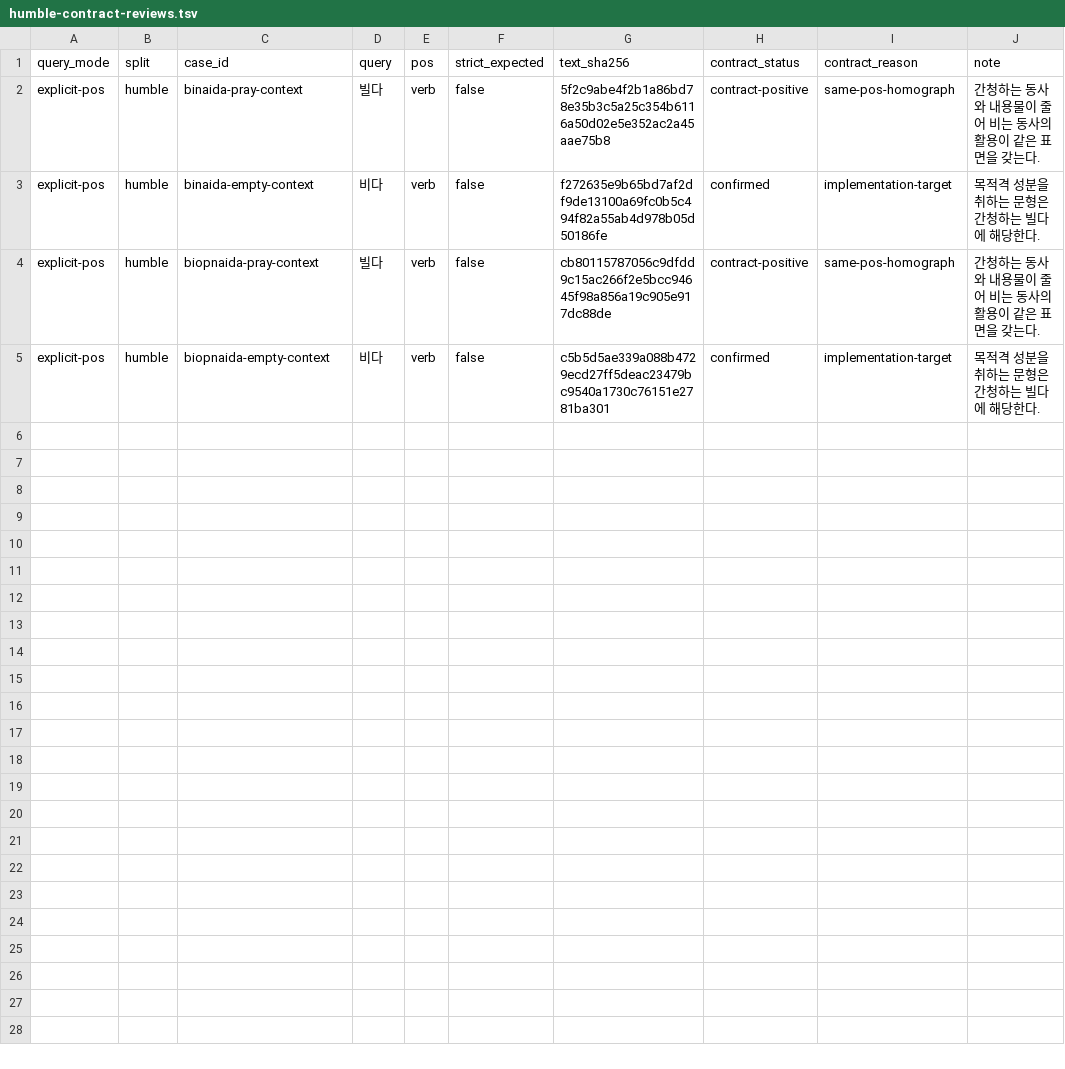
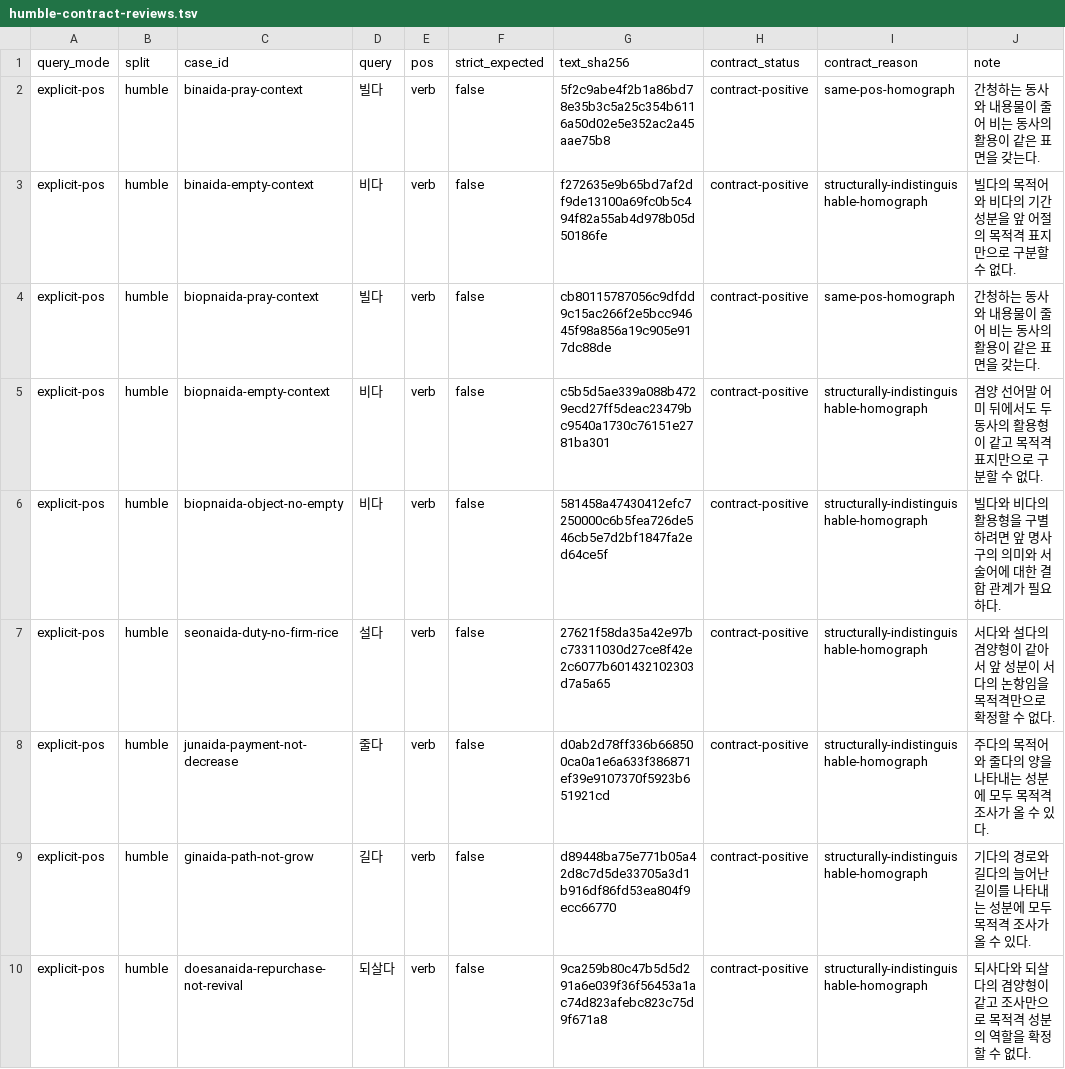
Before and after one commit to SeokminHong/kfind, a TSV file: tools/morph-compare/humble-contract-reviews.tsv, drawn as a sheet.

Commit message:
fix(kfind/morph): 목적격 표지만으로 겸양 동형 활용을 배제하지 않음 (#814)
* fix(kfind/morph): 목적격 표지만으로 겸양 동형 활용을 배제하지 않음

목적격 구가 바로 앞에 있다는 이유로 겹치는 활용을 제외하던 판단을 제거한다. 두 동사의 해석을 같은 표면의 대조문으로 확인하고 원본 기대값과 검색 계약을 함께 보존한다.

* docs(kfind/benchmark): 겸양 동형 활용의 원본·계약 대조 기록

* docs(kfind/benchmark): PUD에서 회수한 보조 용언 예문 정정

```diff
--- a/tools/morph-compare/humble-contract-reviews.tsv
+++ b/tools/morph-compare/humble-contract-reviews.tsv
@@ -2,4 +2,9 @@ query_mode	split	case_id	query	pos	strict_expected	text_sha256	contract_status	c
 explicit-pos	humble	binaida-pray-context	빌다	verb	false	5f2c9abe4f2b1a86bd78e35b3c5a25c354b6116a50d02e5e352ac2a45aae75b8	contract-positive	same-pos-homograph	간청하는 동사와 내용물이 줄어 비는 동사의 활용이 같은 표면을 갖는다.
-explicit-pos	humble	binaida-empty-context	비다	verb	false	f272635e9b65bd7af2df9de13100a69fc0b5c494f82a55ab4d978b05d50186fe	confirmed	implementation-target	목적격 성분을 취하는 문형은 간청하는 빌다에 해당한다.
+explicit-pos	humble	binaida-empty-context	비다	verb	false	f272635e9b65bd7af2df9de13100a69fc0b5c494f82a55ab4d978b05d50186fe	contract-positive	structurally-indistinguishable-homograph	빌다의 목적어와 비다의 기간 성분을 앞 어절의 목적격 표지만으로 구분할 수 없다.
 explicit-pos	humble	biopnaida-pray-context	빌다	verb	false	cb80115787056c9dfdd9c15ac266f2e5bcc94645f98a856a19c905e917dc88de	contract-positive	same-pos-homograph	간청하는 동사와 내용물이 줄어 비는 동사의 활용이 같은 표면을 갖는다.
-explicit-pos	humble	biopnaida-empty-context	비다	verb	false	c5b5d5ae339a088b4729ecd27ff5deac23479bc9540a1730c76151e2781ba301	confirmed	implementation-target	목적격 성분을 취하는 문형은 간청하는 빌다에 해당한다.
+explicit-pos	humble	biopnaida-empty-context	비다	verb	false	c5b5d5ae339a088b4729ecd27ff5deac23479bc9540a1730c76151e2781ba301	contract-positive	structurally-indistinguishable-homograph	겸양 선어말 어미 뒤에서도 두 동사의 활용형이 같고 목적격 표지만으로 구분할 수 없다.
+explicit-pos	humble	biopnaida-object-no-empty	비다	verb	false	581458a47430412efc7250000c6b5fea726de546cb5e7d2bf1847fa2ed64ce5f	contract-positive	structurally-indistinguishable-homograph	빌다와 비다의 활용형을 구별하려면 앞 명사구의 의미와 서술어에 대한 결합 관계가 필요하다.
+explicit-pos	humble	seonaida-duty-no-firm-rice	설다	verb	false	27621f58da35a42e97bc73311030d27ce8f42e2c6077b601432102303d7a5a65	contract-positive	structurally-indistinguishable-homograph	서다와 설다의 겸양형이 같아서 앞 성분이 서다의 논항임을 목적격만으로 확정할 수 없다.
+explicit-pos	humble	junaida-payment-not-decrease	줄다	verb	false	d0ab2d78ff336b668500ca0a1e6a633f386871ef39e9107370f5923b651921cd	contract-positive	structurally-indistinguishable-homograph	주다의 목적어와 줄다의 양을 나타내는 성분에 모두 목적격 조사가 올 수 있다.
+explicit-pos	humble	ginaida-path-not-grow	길다	verb	false	d89448ba75e771b05a42d8c7d5de33705a3d1b916df86fd53ea804f9ecc66770	contract-positive	structurally-indistinguishable-homograph	기다의 경로와 길다의 늘어난 길이를 나타내는 성분에 모두 목적격 조사가 올 수 있다.
+explicit-pos	humble	doesanaida-repurchase-not-revival	되살다	verb	false	9ca259b80c47b5d5d291a6e039f36f56453a1ac74d823afebc823c75d9f671a8	contract-positive	structurally-indistinguishable-homograph	되사다와 되살다의 겸양형이 같고 조사만으로 목적격 성분의 역할을 확정할 수 없다.
```
Also changed, not shown: 6 other files.
